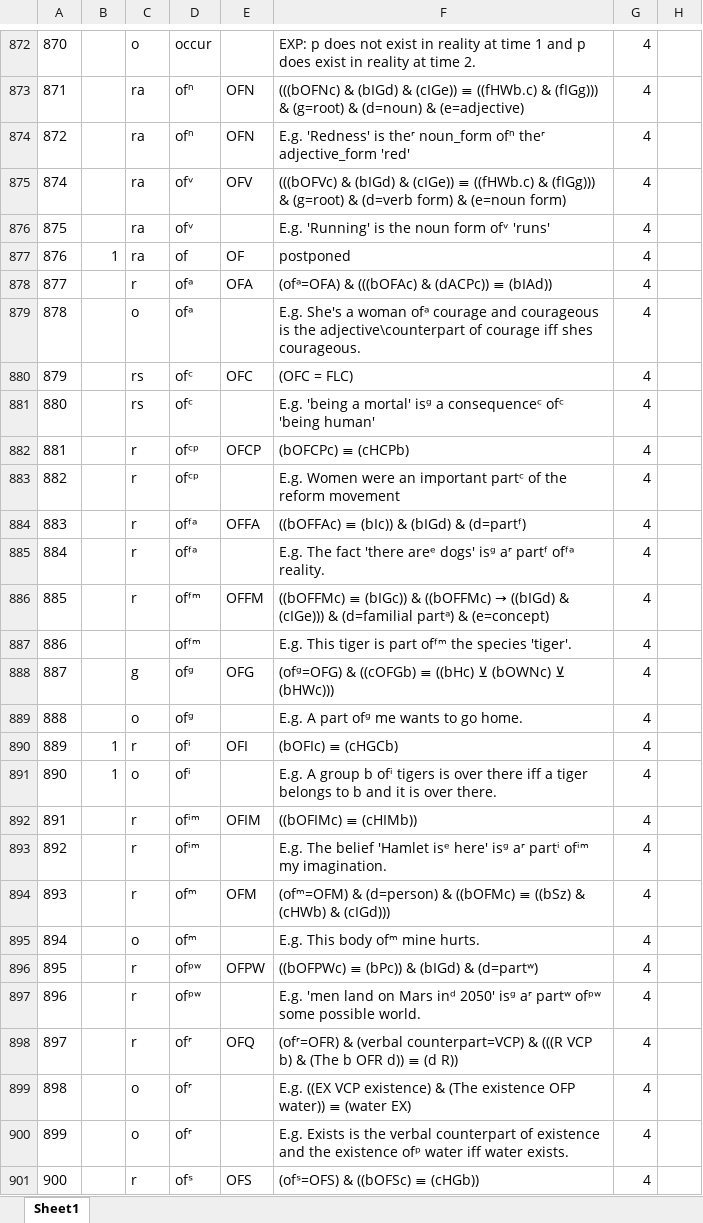
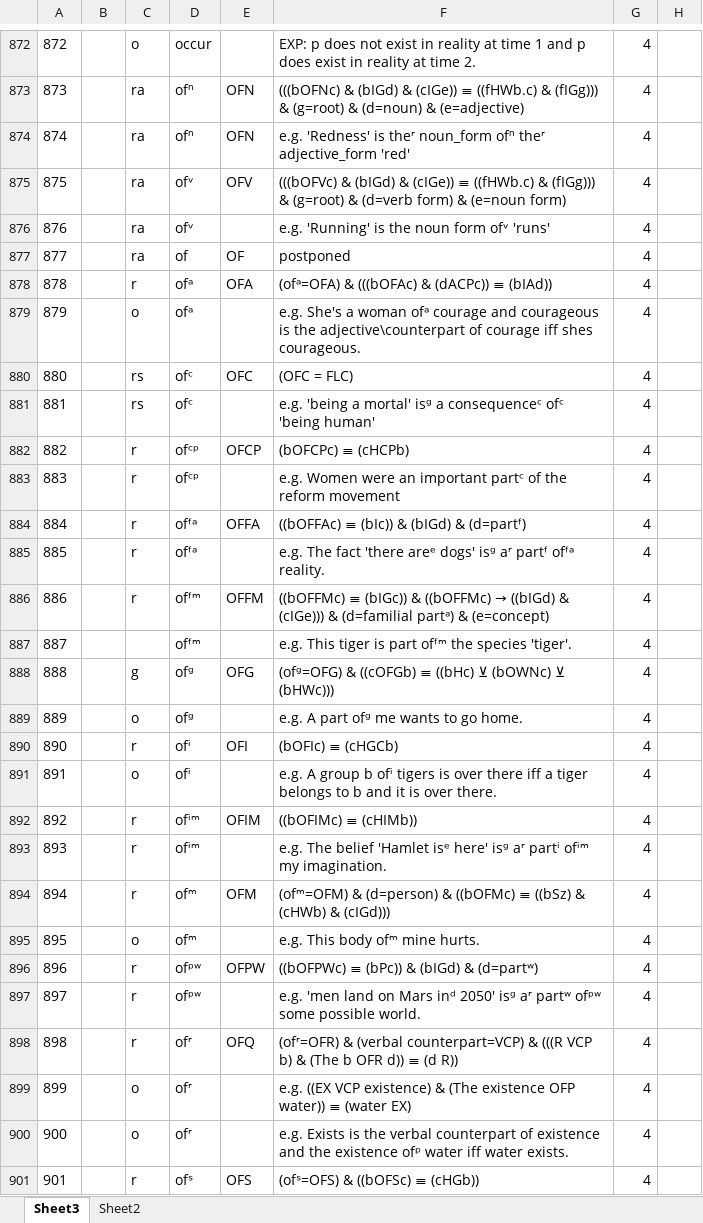
Before and after one commit to kittdotech/inference_engine2, an Excel workbook: inference2/dictionary4.xlsx, sheet Sheet3, drawn as a sheet; only a part is shown, gaps mark what is left out; values as stored, in another font and other column widths than the file's, no borders; the diff covers the shown part only; the diff names each change by its address in the sheet, - before the commit and + after, or states it on an @@ line.

```diff
--- a/inference2/dictionary4.xlsx (sheet Sheet3)
+++ b/inference2/dictionary4.xlsx (sheet Sheet3)
-sheet tab: Sheet1
+sheet tab: Sheet3
+sheet tab: Sheet2
@@ column A renumbered between rows 1 and 1322 @@
-F874: E.g. 'Redness' is…
+F874: e.g. 'Redness' is…
-F876: E.g. 'Running' is the noun form ofᵛ 'runs'
+F876: e.g. 'Running' is the noun form ofᵛ 'runs'
-B877: 1
+B877: (empty)
-F879: E.g. She's a…
+F879: e.g. She's a…
-F881: E.g. 'being a…
+F881: e.g. 'being a…
-F883: E.g. Women were…
+F883: e.g. Women were…
-F885: E.g. The fact…
+F885: e.g. The fact…
-F887: E.g. This tiger…
+F887: e.g. This tiger…
-F889: E.g. A part ofᵍ me wants to go home.
+F889: e.g. A part ofᵍ me wants to go home.
-B890:B891: 1
+B890:B891: (empty)
-F891: E.g. A group…
+F891: e.g. A group…
-F893: E.g. The belief…
+F893: e.g. The belief…
-F895: E.g. This body ofᵐ mine hurts.
+F895: e.g. This body ofᵐ mine hurts.
-F897: E.g. 'men land…
+F897: e.g. 'men land…
-F899: E.g. ((EX VCP…
+F899: e.g. ((EX VCP…
-F900: E.g. Exists is…
+F900: e.g. Exists is…
```
Also changed, not shown: 1 added row, 298 edited cells and cell formats elsewhere in this sheet, inference2/dictionary last perfect.xlsx, 11 other files.
